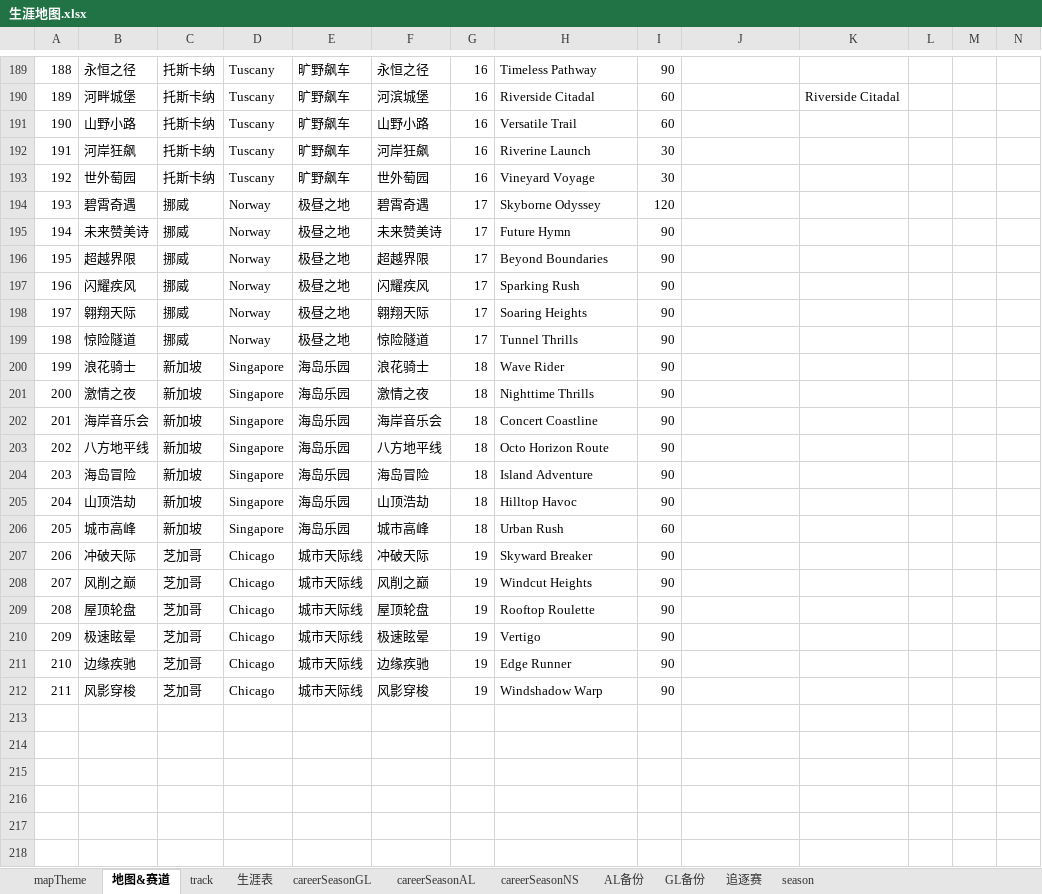
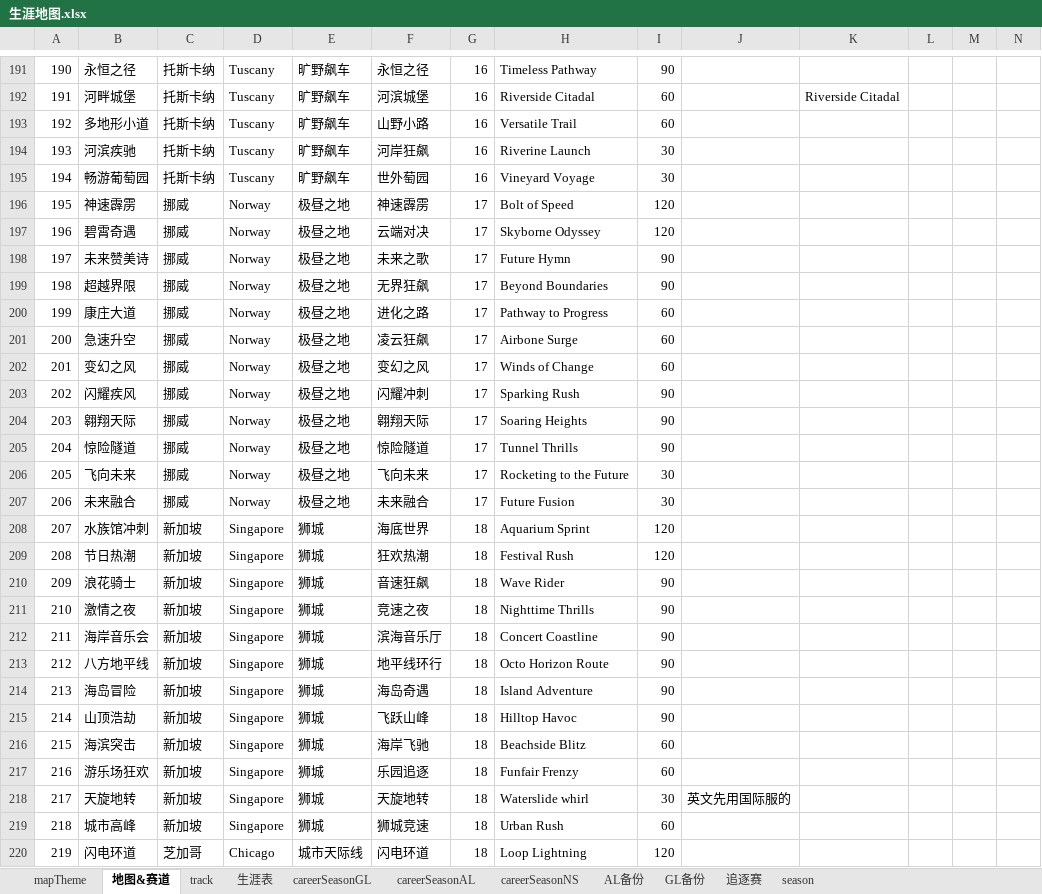
Before and after one commit to a9helper/a9-data, an Excel workbook: 生涯地图.xlsx, sheet 地图&赛道, drawn as a sheet; only a part is shown, gaps mark what is left out; the shorter side is filled out with more unchanged rows; values as stored, in another font and other column widths than the file's, no borders; addresses are those after the commit; the diff covers the shown part only; the diff names each change by its address in the sheet, - before the commit and + after, or states it on an @@ line.

Commit message:
update

```diff
--- a/生涯地图.xlsx (sheet 地图&赛道)
+++ b/生涯地图.xlsx (sheet 地图&赛道)
@@ column A renumbered between rows 142 and 227 @@
-B193: 山野小路
+B193: 多地形小道
-B194: 河岸狂飙
+B194: 河滨疾驰
-B195: 世外萄园
+B195: 畅游葡萄园
+row 196: 195 | 神速霹雳 | 挪威 | Norway | 极昼之地 | 神速霹雳 | 17 | Bolt of Speed | 120
-F197: 碧霄奇遇
+F197: 云端对决
-F198: 未来赞美诗
+F198: 未来之歌
-F199: 超越界限
+F199: 无界狂飙
+row 200: 199 | 康庄大道 | 挪威 | Norway | 极昼之地 | 进化之路 | 17 | Pathway to Progress | 60
+row 201: 200 | 急速升空 | 挪威 | Norway | 极昼之地 | 凌云狂飙 | 17 | Airbone Surge | 60
+row 202: 201 | 变幻之风 | 挪威 | Norway | 极昼之地 | 变幻之风 | 17 | Winds of Change | 60
-F203: 闪耀疾风
+F203: 闪耀冲刺
+row 206: 205 | 飞向未来 | 挪威 | Norway | 极昼之地 | 飞向未来 | 17 | Rocketing to the Future | 30
+row 207: 206 | 未来融合 | 挪威 | Norway | 极昼之地 | 未来融合 | 17 | Future Fusion | 30
+row 208: 207 | 水族馆冲刺 | 新加坡 | Singapore | 狮城 | 海底世界 | 18 | Aquarium Sprint | 120
+row 209: 208 | 节日热潮 | 新加坡 | Singapore | 狮城 | 狂欢热潮 | 18 | Festival Rush | 120
-E210:E215: 海岛乐园
+E210:E215: 狮城
-F210: 浪花骑士
+F210: 音速狂飙
-F211: 激情之夜
+F211: 竞速之夜
-F212: 海岸音乐会
+F212: 滨海音乐厅
-F213: 八方地平线
+F213: 地平线环行
-F214: 海岛冒险
+F214: 海岛奇遇
-F215: 山顶浩劫
+F215: 飞跃山峰
+row 216: 215 | 海滨突击 | 新加坡 | Singapore | 狮城 | 海岸飞驰 | 18 | Beachside Blitz | 60
+row 217: 216 | 游乐场狂欢 | 新加坡 | Singapore | 狮城 | 乐园追逐 | 18 | Funfair Frenzy | 60
+row 218: 217 | 天旋地转 | 新加坡 | Singapore | 狮城 | 天旋地转 | 18 | Waterslide whirl | 30 | 英文先用国际服的
-E219: 海岛乐园
+E219: 狮城
-F219: 城市高峰
+F219: 狮城竞速
+row 220: 219 | 闪电环道 | 芝加哥 | Chicago | 城市天际线 | 闪电环道 | 18 | Loop Lightning | 120
```
Also changed, not shown: 7 added rows and 5 edited cells elsewhere in this sheet, sheet track, formulas that keep their value.
